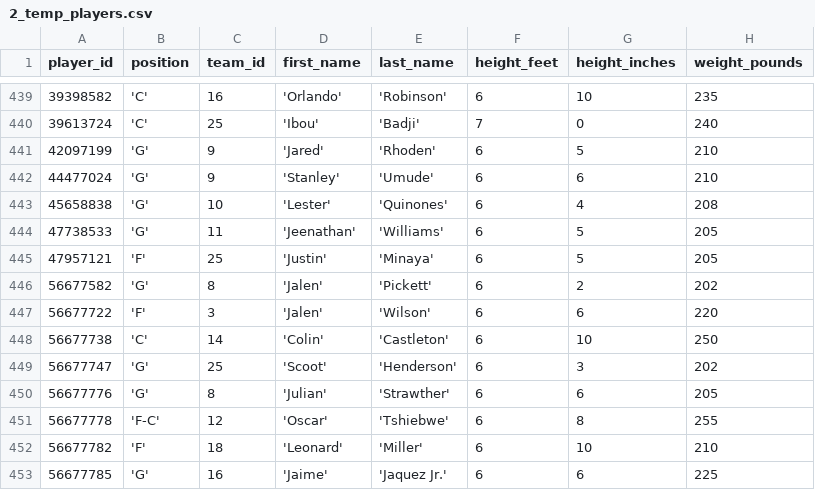
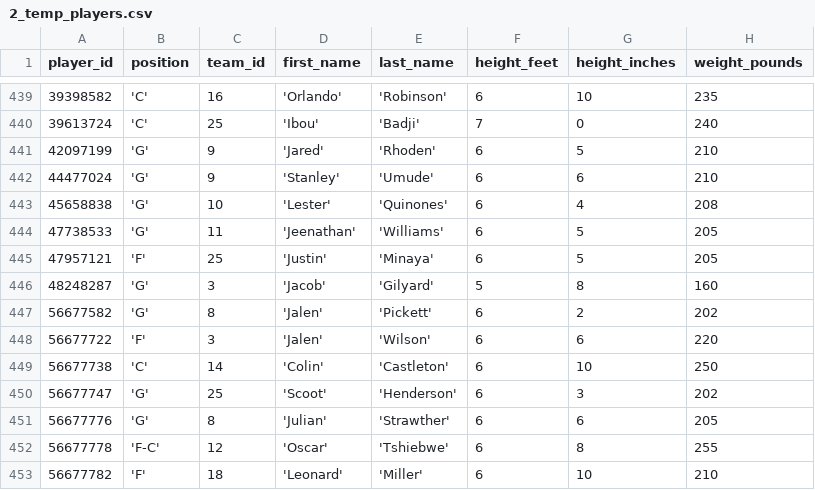
Before and after one commit to corey-cheung/nba-basketball-orchestration, a CSV file: include/ingestion/python/temp/2_temp_players.csv, drawn as a sheet; only a part is shown, gaps mark what is left out; the shorter side is filled out with more unchanged rows.

```diff
--- a/include/ingestion/python/temp/2_temp_players.csv
+++ b/include/ingestion/python/temp/2_temp_players.csv
@@ -445,2 +445,3 @@ player_id,position,team_id,first_name,last_name,height_feet,height_inches,weight
 47957121,'F',25,'Justin','Minaya',6,5,205
+48248287,'G',3,'Jacob','Gilyard',5,8,160
 56677582,'G',8,'Jalen','Pickett',6,2,202
```
Also changed, not shown: include/ingestion/python/temp/3_temp_games.csv, 1 other file.
